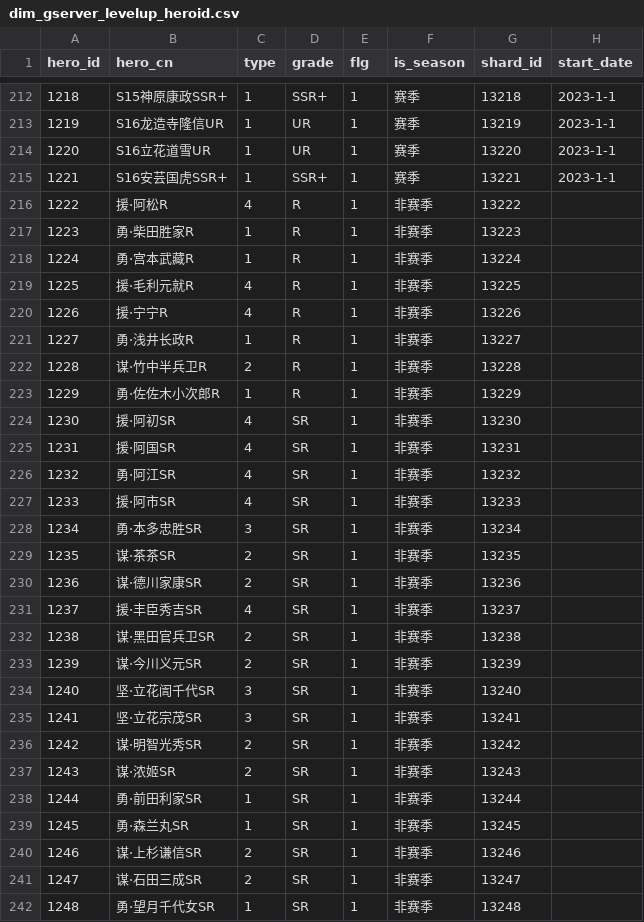
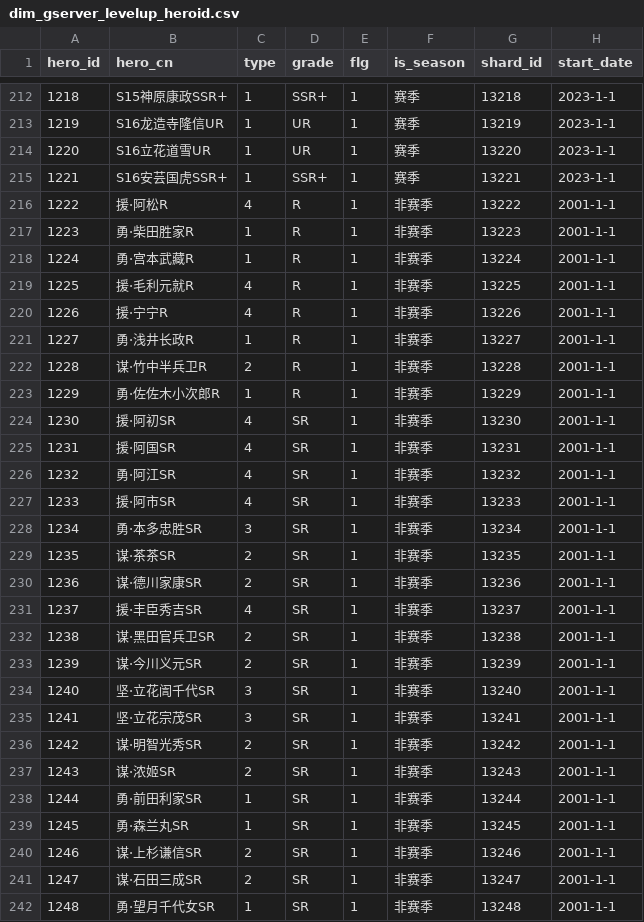
Before and after one commit to Dingyelen/junction_table, a CSV file: dow/map/dim_gserver_levelup_heroid.csv, drawn as a sheet; only a part is shown, gaps mark what is left out; the diff covers the shown part only.

```diff
--- a/dow/map/dim_gserver_levelup_heroid.csv
+++ b/dow/map/dim_gserver_levelup_heroid.csv
@@ -215,28 +215,28 @@
 1221,S16安芸国虎SSR+,1,SSR+,1,赛季,13221,2023-1-1
-1222,援·阿松R,4,R,1,非赛季,13222,
-1223,勇·柴田胜家R,1,R,1,非赛季,13223,
-1224,勇·宫本武藏R,1,R,1,非赛季,13224,
-1225,援·毛利元就R,4,R,1,非赛季,13225,
-1226,援·宁宁R,4,R,1,非赛季,13226,
-1227,勇·浅井长政R,1,R,1,非赛季,13227,
-1228,谋·竹中半兵卫R,2,R,1,非赛季,13228,
-1229,勇·佐佐木小次郎R,1,R,1,非赛季,13229,
-1230,援·阿初SR,4,SR,1,非赛季,13230,
-1231,援·阿国SR,4,SR,1,非赛季,13231,
-1232,勇·阿江SR,4,SR,1,非赛季,13232,
-1233,援·阿市SR,4,SR,1,非赛季,13233,
-1234,勇·本多忠胜SR,3,SR,1,非赛季,13234,
-1235,谋·茶茶SR,2,SR,1,非赛季,13235,
-1236,谋·德川家康SR,2,SR,1,非赛季,13236,
-1237,援·丰臣秀吉SR,4,SR,1,非赛季,13237,
-1238,谋·黑田官兵卫SR,2,SR,1,非赛季,13238,
-1239,谋·今川义元SR,2,SR,1,非赛季,13239,
-1240,坚·立花訚千代SR,3,SR,1,非赛季,13240,
-1241,坚·立花宗茂SR,3,SR,1,非赛季,13241,
-1242,谋·明智光秀SR,2,SR,1,非赛季,13242,
-1243,谋·浓姬SR,2,SR,1,非赛季,13243,
-1244,勇·前田利家SR,1,SR,1,非赛季,13244,
-1245,勇·森兰丸SR,1,SR,1,非赛季,13245,
-1246,谋·上杉谦信SR,2,SR,1,非赛季,13246,
-1247,谋·石田三成SR,2,SR,1,非赛季,13247,
-1248,勇·望月千代女SR,1,SR,1,非赛季,13248,
+1222,援·阿松R,4,R,1,非赛季,13222,2001-1-1
+1223,勇·柴田胜家R,1,R,1,非赛季,13223,2001-1-1
+1224,勇·宫本武藏R,1,R,1,非赛季,13224,2001-1-1
+1225,援·毛利元就R,4,R,1,非赛季,13225,2001-1-1
+1226,援·宁宁R,4,R,1,非赛季,13226,2001-1-1
+1227,勇·浅井长政R,1,R,1,非赛季,13227,2001-1-1
+1228,谋·竹中半兵卫R,2,R,1,非赛季,13228,2001-1-1
+1229,勇·佐佐木小次郎R,1,R,1,非赛季,13229,2001-1-1
+1230,援·阿初SR,4,SR,1,非赛季,13230,2001-1-1
+1231,援·阿国SR,4,SR,1,非赛季,13231,2001-1-1
+1232,勇·阿江SR,4,SR,1,非赛季,13232,2001-1-1
+1233,援·阿市SR,4,SR,1,非赛季,13233,2001-1-1
+1234,勇·本多忠胜SR,3,SR,1,非赛季,13234,2001-1-1
+1235,谋·茶茶SR,2,SR,1,非赛季,13235,2001-1-1
+1236,谋·德川家康SR,2,SR,1,非赛季,13236,2001-1-1
+1237,援·丰臣秀吉SR,4,SR,1,非赛季,13237,2001-1-1
+1238,谋·黑田官兵卫SR,2,SR,1,非赛季,13238,2001-1-1
+1239,谋·今川义元SR,2,SR,1,非赛季,13239,2001-1-1
+1240,坚·立花訚千代SR,3,SR,1,非赛季,13240,2001-1-1
+1241,坚·立花宗茂SR,3,SR,1,非赛季,13241,2001-1-1
+1242,谋·明智光秀SR,2,SR,1,非赛季,13242,2001-1-1
+1243,谋·浓姬SR,2,SR,1,非赛季,13243,2001-1-1
+1244,勇·前田利家SR,1,SR,1,非赛季,13244,2001-1-1
+1245,勇·森兰丸SR,1,SR,1,非赛季,13245,2001-1-1
+1246,谋·上杉谦信SR,2,SR,1,非赛季,13246,2001-1-1
+1247,谋·石田三成SR,2,SR,1,非赛季,13247,2001-1-1
+1248,勇·望月千代女SR,1,SR,1,非赛季,13248,2001-1-1
```
Also changed, not shown: 3 added rows and 22 edited cells elsewhere in this file, dow/map/dim_gserver_additem_itemid.csv.
